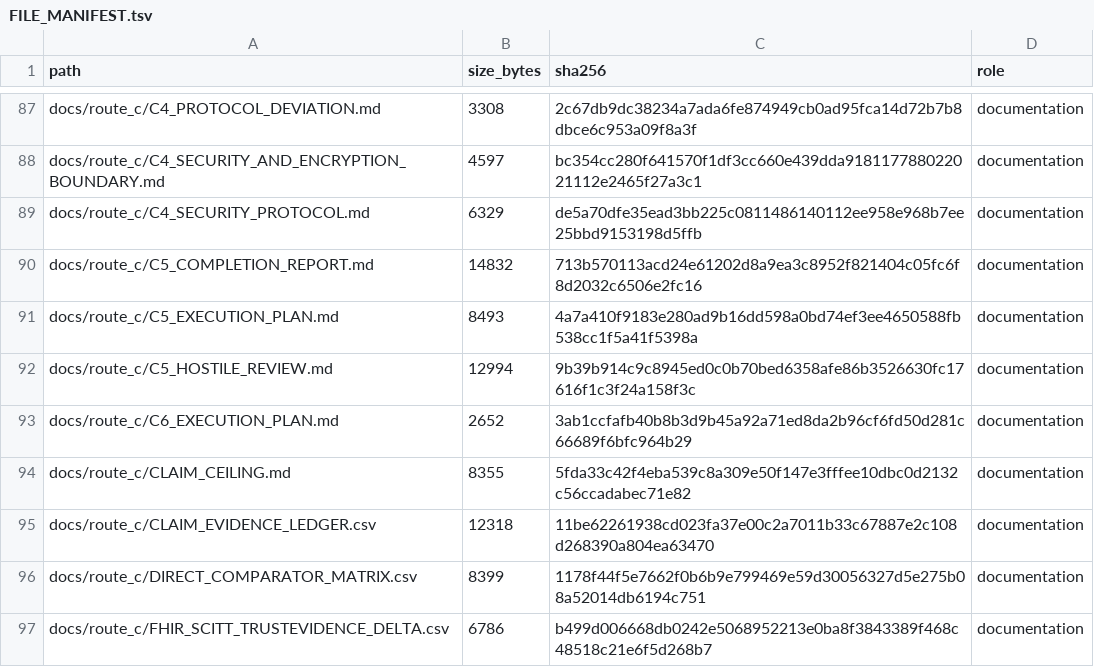
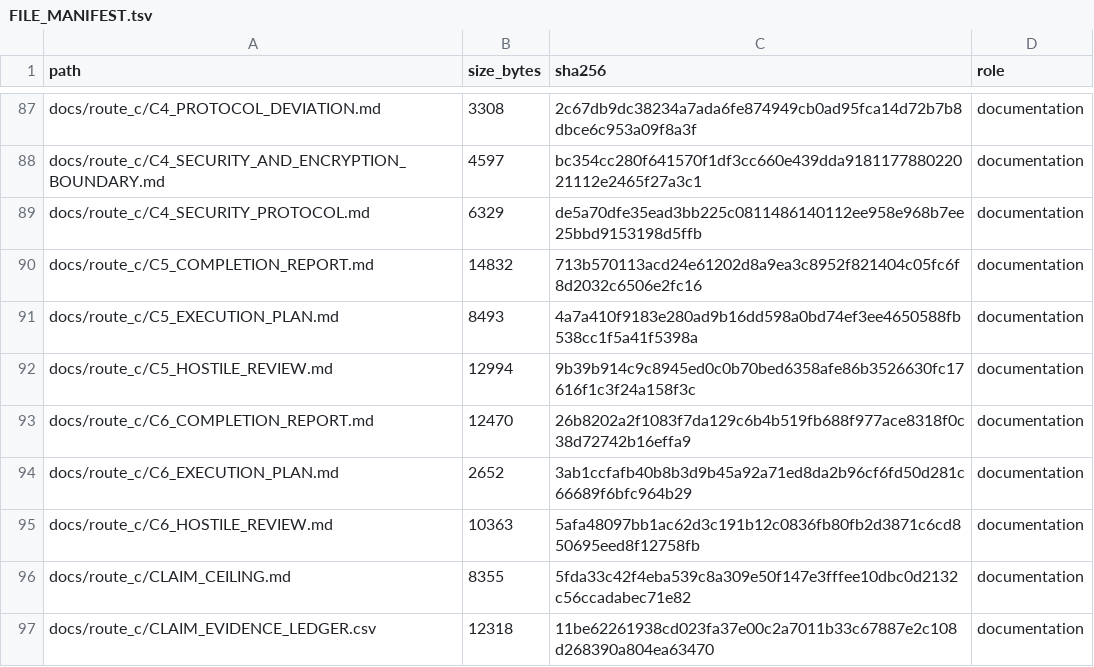
Before and after one commit to antonioclim/TEA-Sim-TrustEvidence, a TSV file: FILE_MANIFEST.tsv, drawn as a sheet; only a part is shown, gaps mark what is left out; the shorter side is filled out with more unchanged rows.

```diff
--- a/FILE_MANIFEST.tsv
+++ b/FILE_MANIFEST.tsv
@@ -92,3 +92,5 @@ docs/route_c/C5_EXECUTION_PLAN.md	8493	4a7a410f9183e280ad9b16dd598a0bd74ef3ee465
 docs/route_c/C5_HOSTILE_REVIEW.md	12994	9b39b914c9c8945ed0c0b70bed6358afe86b3526630fc17616f1c3f24a158f3c	documentation
+docs/route_c/C6_COMPLETION_REPORT.md	12470	26b8202a2f1083f7da129c6b4b519fb688f977ace8318f0c38d72742b16effa9	documentation
 docs/route_c/C6_EXECUTION_PLAN.md	2652	3ab1ccfafb40b8b3d9b45a92a71ed8da2b96cf6fd50d281c66689f6bfc964b29	documentation
+docs/route_c/C6_HOSTILE_REVIEW.md	10363	5afa48097bb1ac62d3c191b12c0836fb80fb2d3871c6cd850695eed8f12758fb	documentation
 docs/route_c/CLAIM_CEILING.md	8355	5fda33c42f4eba539c8a309e50f147e3fffee10dbc0d2132c56ccadabec71e82	documentation
```
Also changed, not shown: 1 other file.
